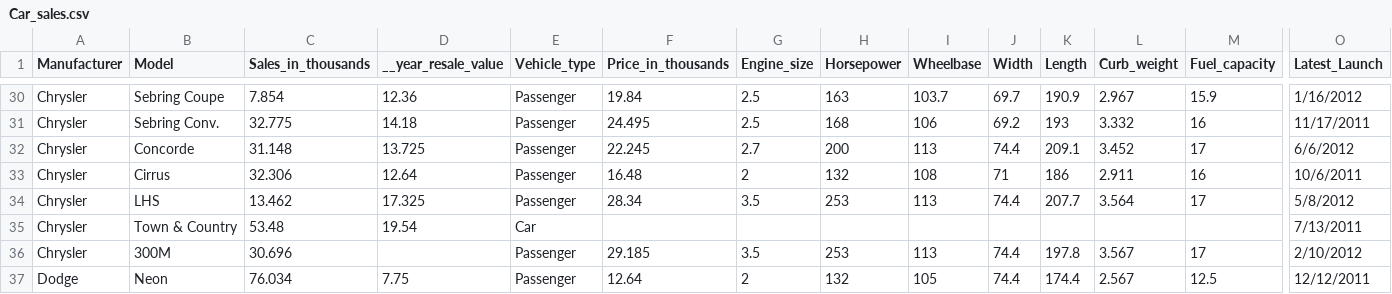
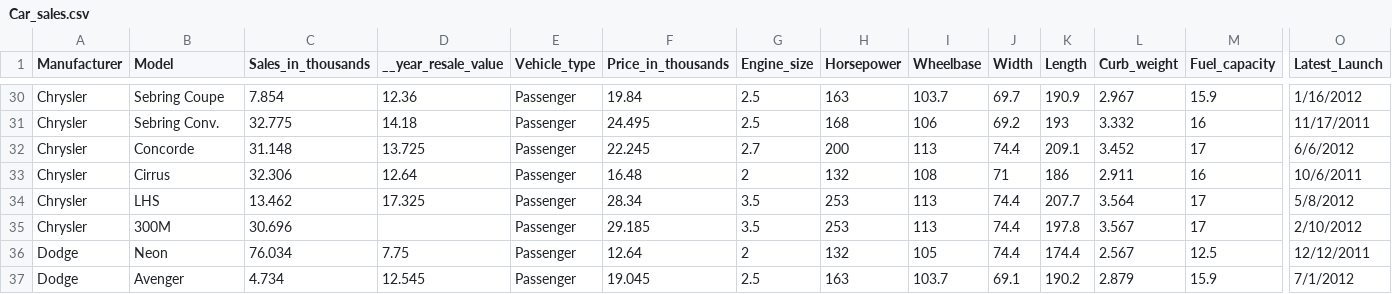
Before and after one commit to nazhfazk/DataSets-for-practice, a CSV file: Car_sales.csv, drawn as a sheet; only a part is shown, gaps mark what is left out; the shorter side is filled out with more unchanged rows; rows hold the shown columns only; the diff names each change by its address in the sheet, - before the commit and + after, or states it on an @@ line.

Commit message:
Update Car_sales.csv

```diff
--- a/Car_sales.csv
+++ b/Car_sales.csv
-row 35: Chrysler | Town & Country | 53.48 | 19.54 | Car |  |  |  |  |  |  |  |  | 7/13/2011
```
